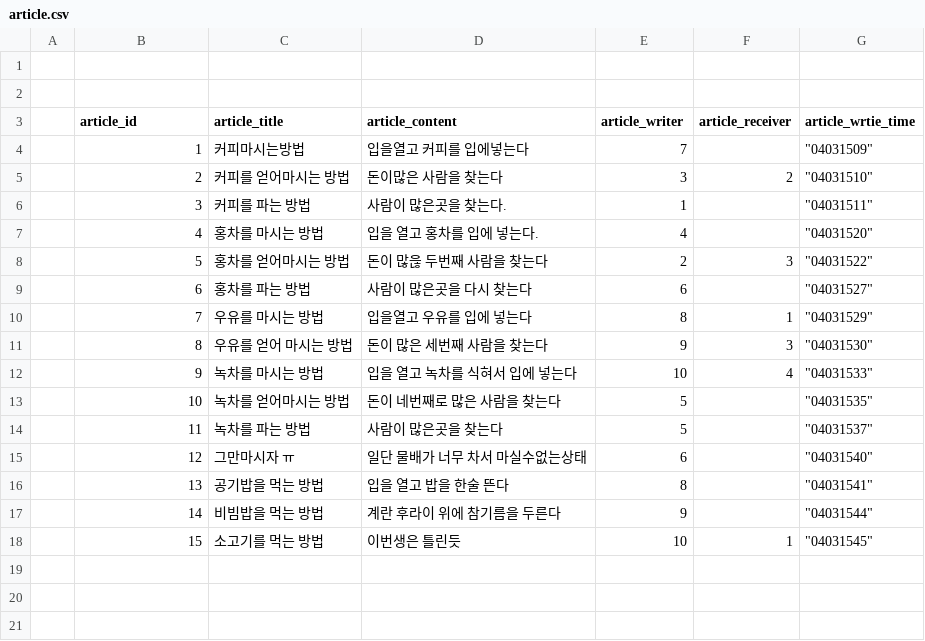
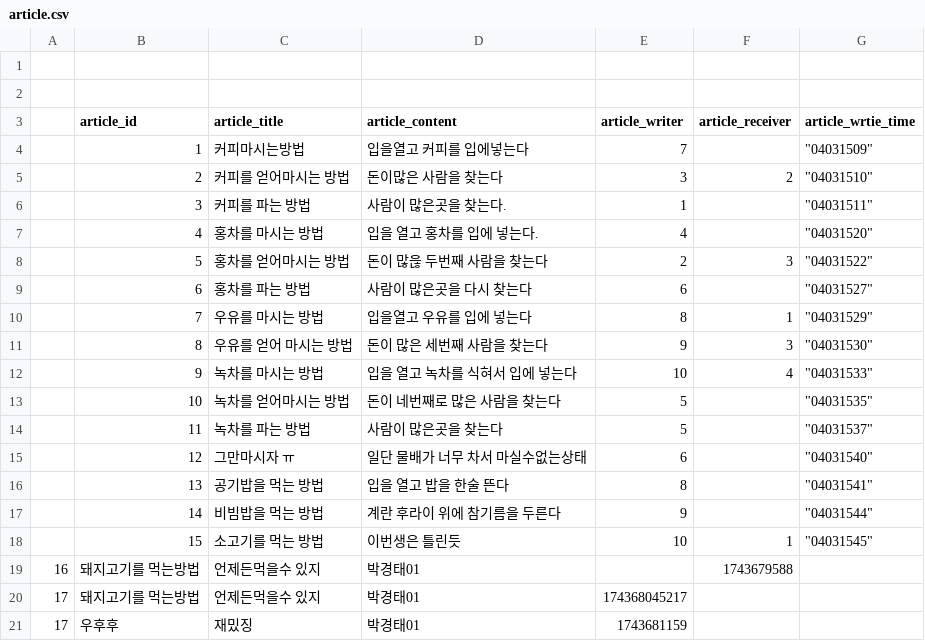
Before and after one commit to sharpscar/c_lang, a CSV file: miniproject/a_tp/article.csv, drawn as a sheet.

```diff
--- a/miniproject/a_tp/article.csv
+++ b/miniproject/a_tp/article.csv
@@ -18 +18,4 @@
 ,15,소고기를 먹는 방법,이번생은 틀린듯,10,1,"""04031545"""
+16,돼지고기를 먹는방법, 언제든먹을수 있지, 박경태01, ,1743679588,
+17, 돼지고기를 먹는방법,언제든먹을수 있지,박경태01,174368045217,
+17, 우후후,재밌징,박경태01,1743681159
```
Also changed, not shown: miniproject/a_tp/account.csv, 3 other files.
